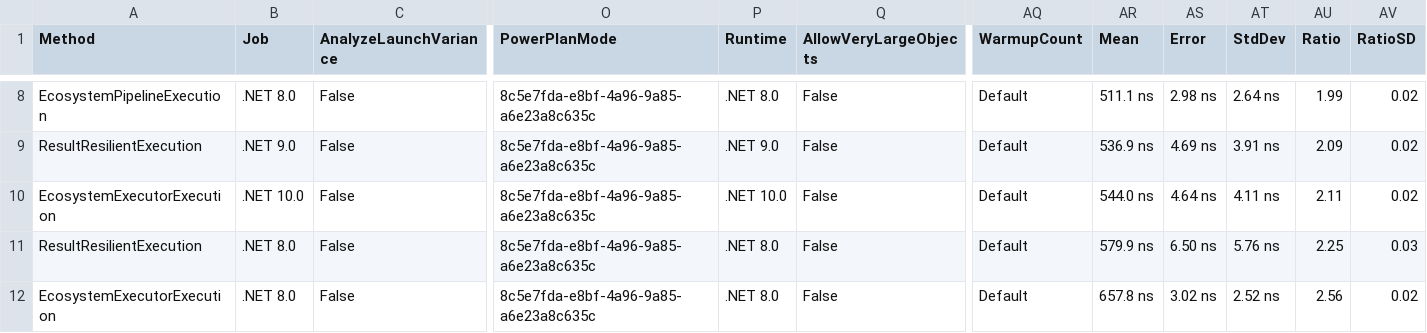
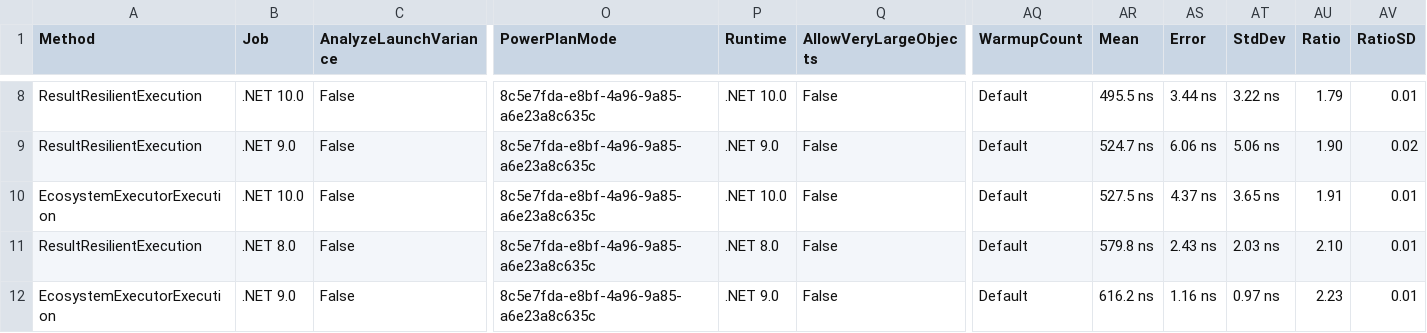
Before and after one commit to ericksonlopezf/dotnet-resilience, a CSV file: benchmarks/results/results/EricksonLopez.Resilience.Benchmarks.ResilienceExecutionBenchmarks-report.csv, drawn as a sheet; only a part is shown, gaps mark what is left out; the diff covers the shown part only; the diff names each change by its address in the sheet, - before the commit and + after, or states it on an @@ line.

```diff
--- a/benchmarks/results/results/EricksonLopez.Resilience.Benchmarks.ResilienceExecutionBenchmarks-report.csv
+++ b/benchmarks/results/results/EricksonLopez.Resilience.Benchmarks.ResilienceExecutionBenchmarks-report.csv
-A8 (Method): EcosystemPipelineExecution
+A8 (Method): ResultResilientExecution
-B8 (Job): .NET 8.0
+B8 (Job): .NET 10.0
-P8 (Runtime): .NET 8.0
+P8 (Runtime): .NET 10.0
-AR8 (Mean): 511.1 ns
+AR8 (Mean): 495.5 ns
-AS8 (Error): 2.98 ns
+AS8 (Error): 3.44 ns
-AT8 (StdDev): 2.64 ns
+AT8 (StdDev): 3.22 ns
-AU8 (Ratio): 1.99
+AU8 (Ratio): 1.79
-AV8 (RatioSD): 0.02
+AV8 (RatioSD): 0.01
-AR9 (Mean): 536.9 ns
+AR9 (Mean): 524.7 ns
-AS9 (Error): 4.69 ns
+AS9 (Error): 6.06 ns
-AT9 (StdDev): 3.91 ns
+AT9 (StdDev): 5.06 ns
-AU9 (Ratio): 2.09
+AU9 (Ratio): 1.90
-AR10 (Mean): 544.0 ns
+AR10 (Mean): 527.5 ns
-AS10 (Error): 4.64 ns
+AS10 (Error): 4.37 ns
-AT10 (StdDev): 4.11 ns
+AT10 (StdDev): 3.65 ns
-AU10 (Ratio): 2.11
+AU10 (Ratio): 1.91
-AV10 (RatioSD): 0.02
+AV10 (RatioSD): 0.01
-AR11 (Mean): 579.9 ns
+AR11 (Mean): 579.8 ns
-AS11 (Error): 6.50 ns
+AS11 (Error): 2.43 ns
-AT11 (StdDev): 5.76 ns
+AT11 (StdDev): 2.03 ns
-AU11 (Ratio): 2.25
+AU11 (Ratio): 2.10
-AV11 (RatioSD): 0.03
+AV11 (RatioSD): 0.01
-B12 (Job): .NET 8.0
+B12 (Job): .NET 9.0
-P12 (Runtime): .NET 8.0
+P12 (Runtime): .NET 9.0
-AR12 (Mean): 657.8 ns
+AR12 (Mean): 616.2 ns
-AS12 (Error): 3.02 ns
+AS12 (Error): 1.16 ns
-AT12 (StdDev): 2.52 ns
+AT12 (StdDev): 0.97 ns
-AU12 (Ratio): 2.56
+AU12 (Ratio): 2.23
-AV12 (RatioSD): 0.02
+AV12 (RatioSD): 0.01
```
Also changed, not shown: 36 edited cells elsewhere in this file, benchmarks/results/results/EricksonLopez.Resilience.Benchmarks.CircuitBreakerBenchmarks-report.csv, benchmarks/results/results/EricksonLopez.Resilience.Benchmarks.RateLimiterBenchmarks-report.csv, 18 other files.
